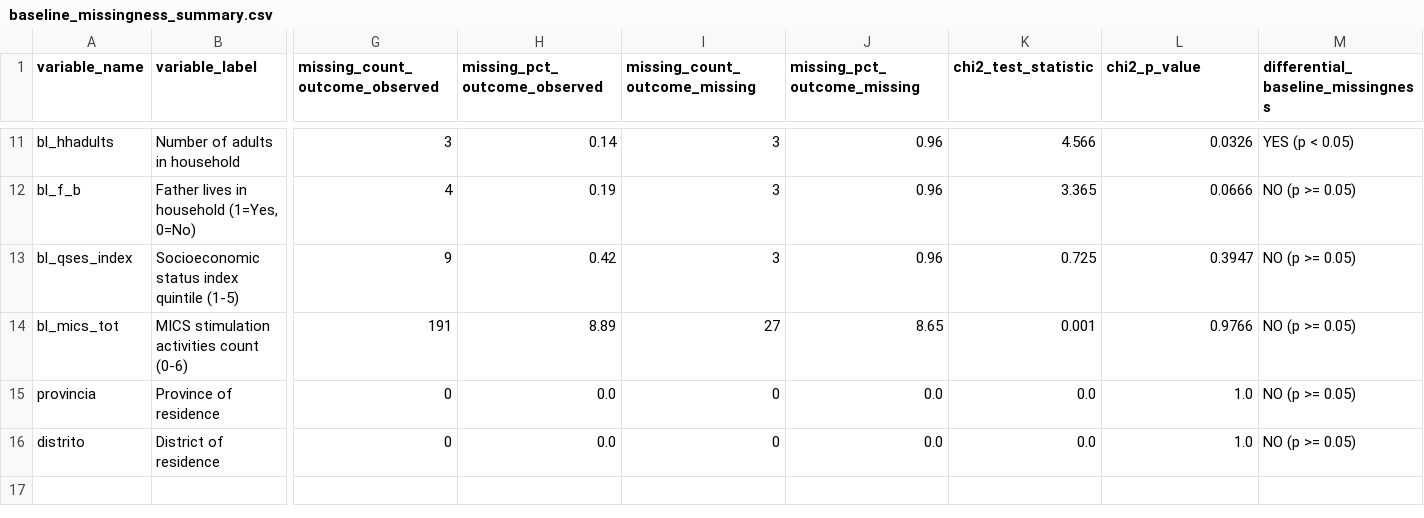
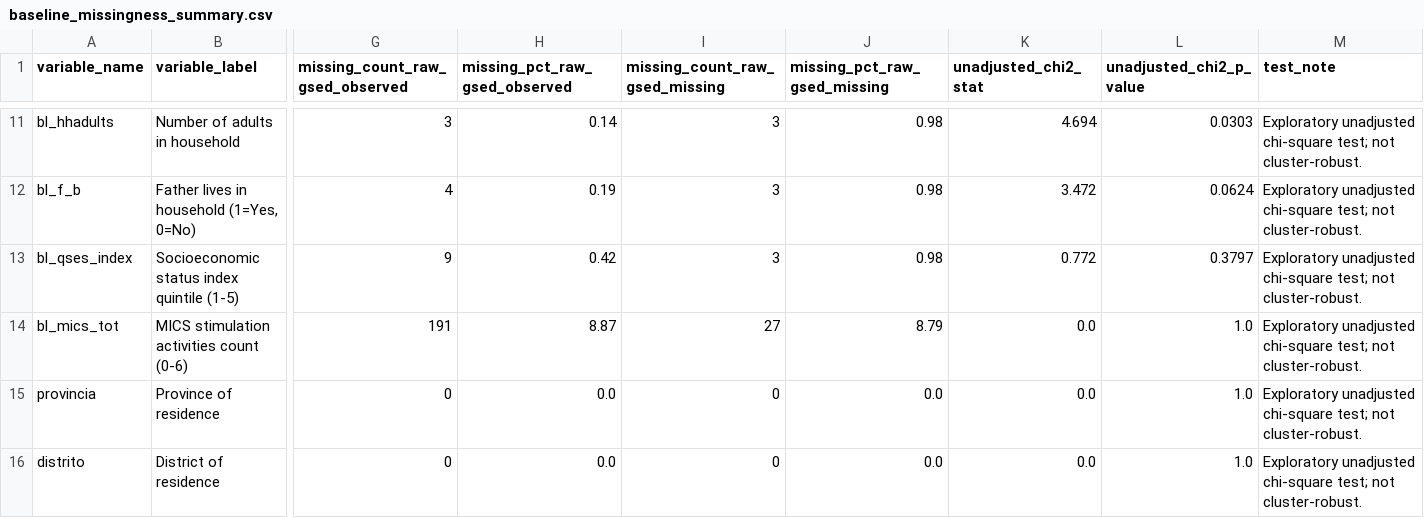
Before and after one commit to nayanojwal0810/Yantra---Industrial-Anomaly-Detection-Monitoring, a CSV file: validation/V5_missingness_attrition_audit/outputs/baseline_missingness_summary.csv, drawn as a sheet; only a part is shown, gaps mark what is left out; the diff covers the shown part only; the diff names each change by its address in the sheet, - before the commit and + after, or states it on an @@ line.

```diff
--- a/validation/V5_missingness_attrition_audit/outputs/baseline_missingness_summary.csv
+++ b/validation/V5_missingness_attrition_audit/outputs/baseline_missingness_summary.csv
-G1: missing_count_outcome_observed
+G1: missing_count_raw_gsed_observed
-H1: missing_pct_outcome_observed
+H1: missing_pct_raw_gsed_observed
-I1: missing_count_outcome_missing
+I1: missing_count_raw_gsed_missing
-J1: missing_pct_outcome_missing
+J1: missing_pct_raw_gsed_missing
-K1: chi2_test_statistic
+K1: unadjusted_chi2_stat
-L1: chi2_p_value
+L1: unadjusted_chi2_p_value
-M1: differential_baseline_missingness
+M1: test_note
-J11:J13 (missing_pct_raw_gsed_missing): 0.96
+J11:J13 (missing_pct_raw_gsed_missing): 0.98
-K11 (unadjusted_chi2_stat): 4.566
+K11 (unadjusted_chi2_stat): 4.694
-L11 (unadjusted_chi2_p_value): 0.0326
+L11 (unadjusted_chi2_p_value): 0.0303
-M11 (test_note): YES (p < 0.05)
+M11 (test_note): Exploratory unadjusted chi-square test; not cluster-robust.
-K12 (unadjusted_chi2_stat): 3.365
+K12 (unadjusted_chi2_stat): 3.472
-L12 (unadjusted_chi2_p_value): 0.0666
+L12 (unadjusted_chi2_p_value): 0.0624
-M12:M16 (test_note): NO (p >= 0.05)
+M12:M16 (test_note): Exploratory unadjusted chi-square test; not cluster-robust.
-K13 (unadjusted_chi2_stat): 0.725
+K13 (unadjusted_chi2_stat): 0.772
-L13 (unadjusted_chi2_p_value): 0.3947
+L13 (unadjusted_chi2_p_value): 0.3797
-H14 (missing_pct_raw_gsed_observed): 8.89
+H14 (missing_pct_raw_gsed_observed): 8.87
-J14 (missing_pct_raw_gsed_missing): 8.65
+J14 (missing_pct_raw_gsed_missing): 8.79
-K14 (unadjusted_chi2_stat): 0.001
+K14 (unadjusted_chi2_stat): 0.0
-L14 (unadjusted_chi2_p_value): 0.9766
+L14 (unadjusted_chi2_p_value): 1.0
```
Also changed, not shown: 37 edited cells elsewhere in this file, validation/V5_missingness_attrition_audit/outputs/cluster_missingness_summary.csv, validation/V5_missingness_attrition_audit/outputs/imputation_feasibility.csv, 7 other files.
